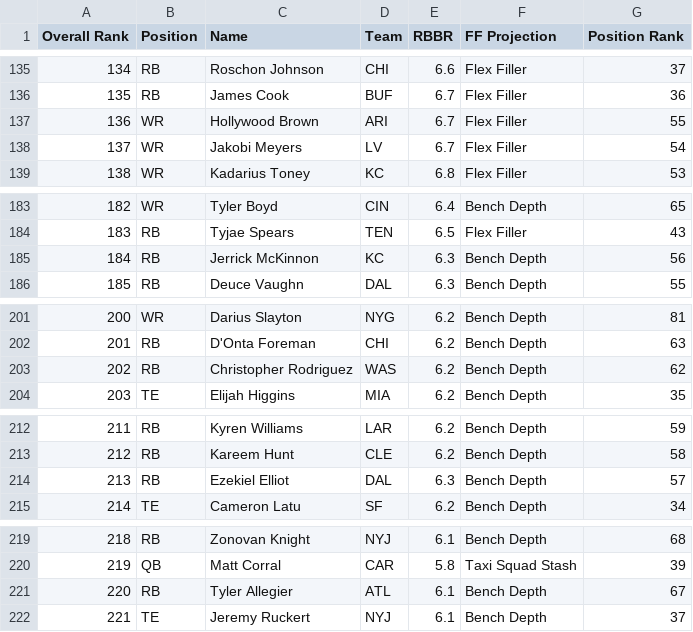
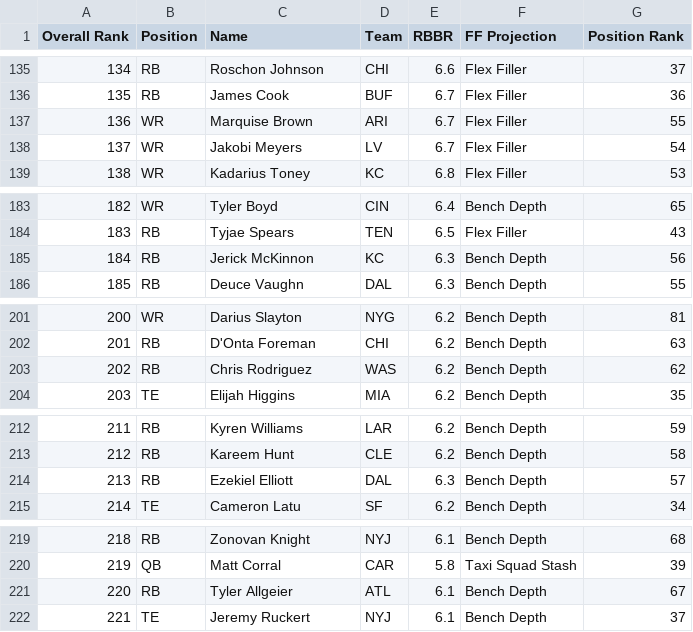
Before and after one commit to berrenb/fantasyFootballTeamEvaluator, a CSV file: src/resources/players/sf_dynasty_ranks_rbb.csv, drawn as a sheet; only a part is shown, gaps mark what is left out; the diff covers the shown part only.

```diff
--- a/src/resources/players/sf_dynasty_ranks_rbb.csv
+++ b/src/resources/players/sf_dynasty_ranks_rbb.csv
@@ -136,3 +136,3 @@ Overall Rank,Position,Name,Team,RBBR,FF Projection,Position Rank
 135,RB,James Cook,BUF,6.7,Flex Filler,36
-136,WR,Hollywood Brown,ARI,6.7,Flex Filler,55
+136,WR,Marquise Brown,ARI,6.7,Flex Filler,55
 137,WR,Jakobi Meyers,LV,6.7,Flex Filler,54
@@ -184,3 +184,3 @@ Overall Rank,Position,Name,Team,RBBR,FF Projection,Position Rank
 183,RB,Tyjae Spears,TEN,6.5,Flex Filler,43
-184,RB,Jerrick McKinnon,KC,6.3,Bench Depth,56
+184,RB,Jerick McKinnon,KC,6.3,Bench Depth,56
 185,RB,Deuce Vaughn,DAL,6.3,Bench Depth,55
@@ -202,3 +202,3 @@ Overall Rank,Position,Name,Team,RBBR,FF Projection,Position Rank
 201,RB,D'Onta Foreman,CHI,6.2,Bench Depth,63
-202,RB,Christopher Rodriguez,WAS,6.2,Bench Depth,62
+202,RB,Chris Rodriguez,WAS,6.2,Bench Depth,62
 203,TE,Elijah Higgins,MIA,6.2,Bench Depth,35
@@ -213,3 +213,3 @@ Overall Rank,Position,Name,Team,RBBR,FF Projection,Position Rank
 212,RB,Kareem Hunt,CLE,6.2,Bench Depth,58
-213,RB,Ezekiel Elliot,DAL,6.3,Bench Depth,57
+213,RB,Ezekiel Elliott,DAL,6.3,Bench Depth,57
 214,TE,Cameron Latu,SF,6.2,Bench Depth,34
@@ -220,3 +220,3 @@ Overall Rank,Position,Name,Team,RBBR,FF Projection,Position Rank
 219,QB,Matt Corral,CAR,5.8,Taxi Squad Stash,39
-220,RB,Tyler Allegier,ATL,6.1,Bench Depth,67
+220,RB,Tyler Allgeier,ATL,6.1,Bench Depth,67
 221,TE,Jeremy Ruckert,NYJ,6.1,Bench Depth,37
```
Also changed, not shown: 1 removed row and 10 edited cells elsewhere in this file, 4 other files.
